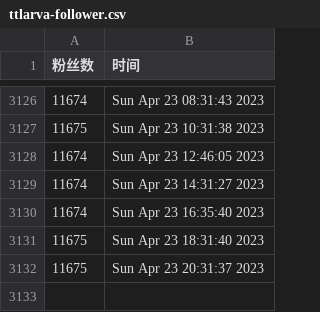
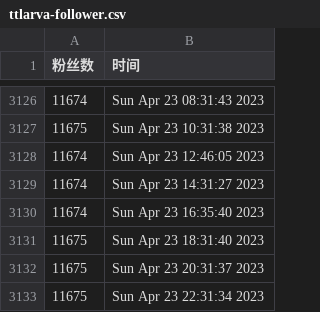
Before and after one commit to ttttLarva/Lava, a CSV file: scripts/ttlarva-follower.csv, drawn as a sheet; only a part is shown, gaps mark what is left out; the diff names each change by its address in the sheet, - before the commit and + after, or states it on an @@ line.

Commit message:
update followers count daily

```diff
--- a/scripts/ttlarva-follower.csv
+++ b/scripts/ttlarva-follower.csv
+row 3133: 11675 | Sun Apr 23 22:31:34 2023
```
